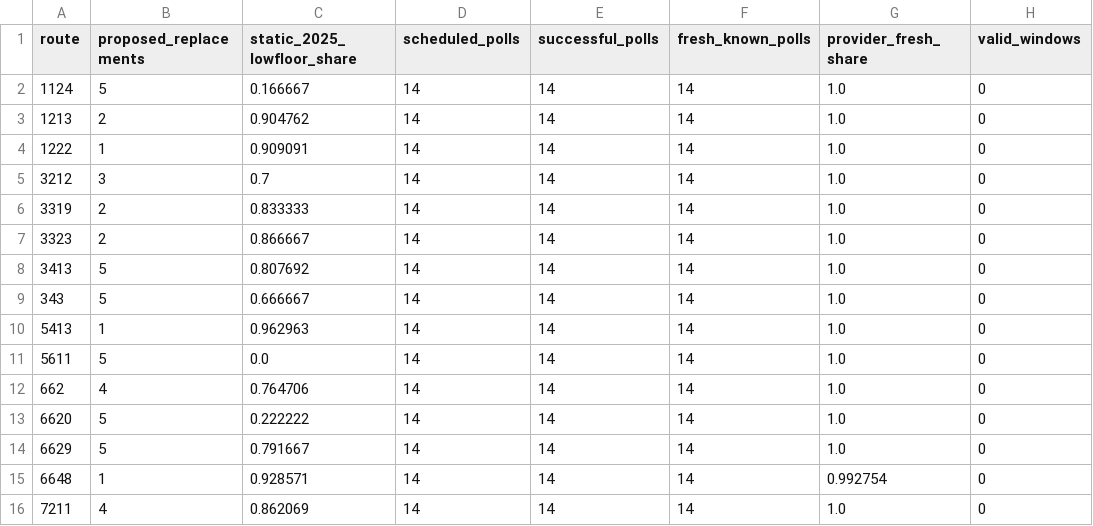
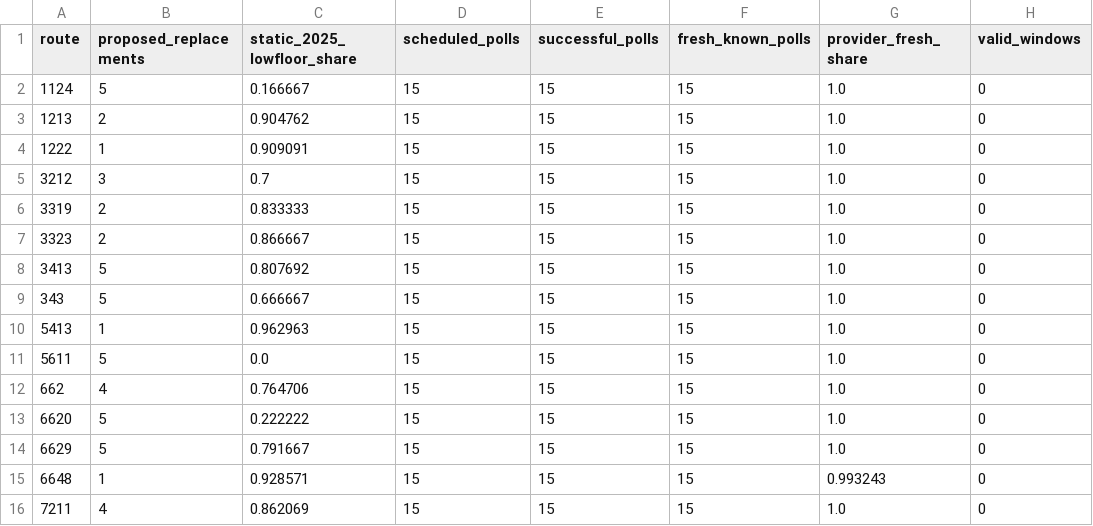
Before and after one commit to dark-ran/transport-lowfloor-2026, a CSV file: observations/policy_observed_evidence.csv, drawn as a sheet; only a part is shown; the diff names each change by its address in the sheet, - before the commit and + after, or states it on an @@ line.

```diff
--- a/observations/policy_observed_evidence.csv
+++ b/observations/policy_observed_evidence.csv
-D2:D16 (scheduled_polls): 14
+D2:D16 (scheduled_polls): 15
-E2:E16 (successful_polls): 14
+E2:E16 (successful_polls): 15
-F2:F16 (fresh_known_polls): 14
+F2:F16 (fresh_known_polls): 15
-G15 (provider_fresh_share): 0.992754
+G15 (provider_fresh_share): 0.993243
```
Also changed, not shown: observations/vehicle_timeseries.csv, observations/vehicle_window_summary.csv, 4 other files.
